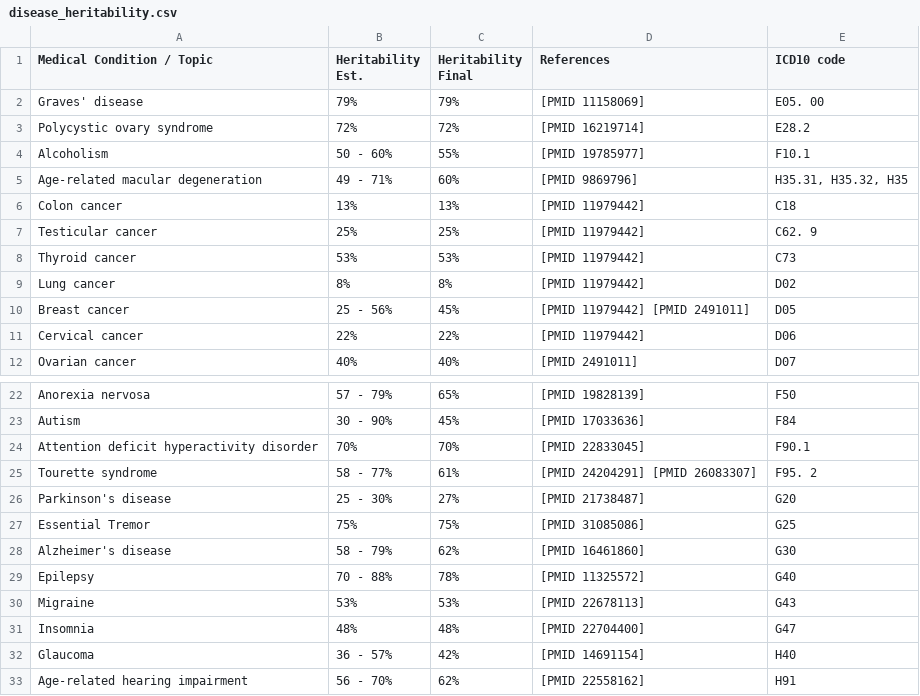
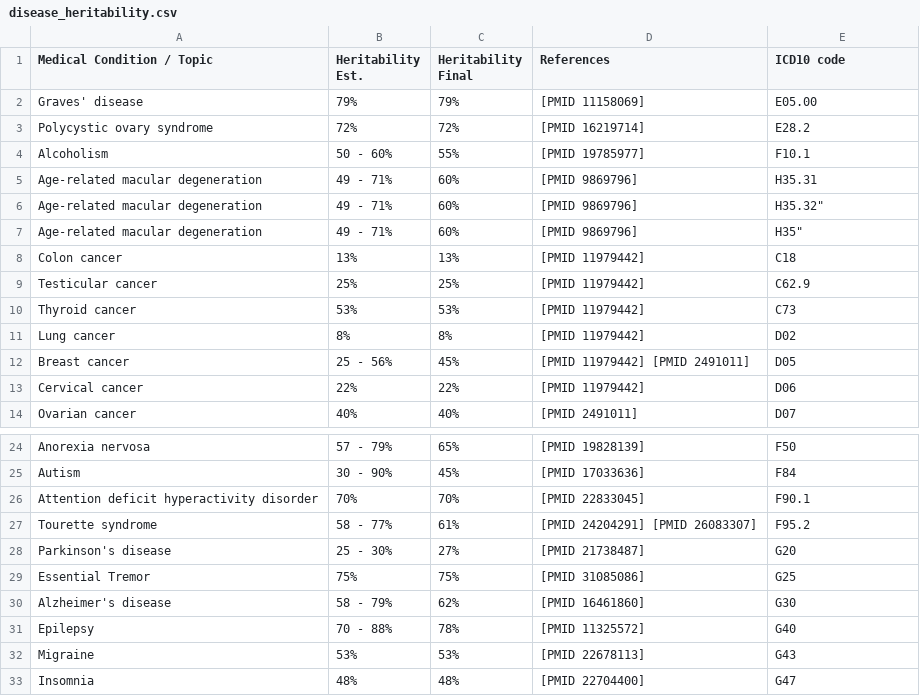
Before and after one commit to nmn-team/data_resources, a CSV file: Diseases/disease_heritability.csv, drawn as a sheet; only a part is shown, gaps mark what is left out; the shorter side is filled out with more unchanged rows.

Commit message:
Update disease_heritability.csv

```diff
--- a/Diseases/disease_heritability.csv
+++ b/Diseases/disease_heritability.csv
@@ -1,8 +1,10 @@
 Medical Condition / Topic,Heritability Est.,Heritability Final,References,ICD10 code
-Graves' disease,79%,79%,[PMID 11158069], E05. 00
+Graves' disease,79%,79%,[PMID 11158069], E05.00
 Polycystic ovary syndrome,72%,72%,[PMID 16219714], E28.2
 Alcoholism,50 - 60%,55%,[PMID 19785977], F10.1
-Age-related macular degeneration,49 - 71%,60%,[PMID 9869796]," H35.31, H35.32, H35"
+Age-related macular degeneration,49 - 71%,60%,[PMID 9869796],H35.31
+Age-related macular degeneration,49 - 71%,60%,[PMID 9869796],H35.32"
+Age-related macular degeneration,49 - 71%,60%,[PMID 9869796],H35"
 Colon cancer,13%,13%,[PMID 11979442],C18
-Testicular cancer,25%,25%,[PMID 11979442],C62. 9
+Testicular cancer,25%,25%,[PMID 11979442],C62.9
 Thyroid cancer,53%,53%,[PMID 11979442],C73
@@ -24,3 +26,3 @@ Autism,30 - 90%,45%,[PMID 17033636],F84
 Attention deficit hyperactivity disorder,70%,70%,[PMID 22833045],F90.1
-Tourette syndrome,58 - 77%,61%,[PMID 24204291] [PMID 26083307],F95. 2
+Tourette syndrome,58 - 77%,61%,[PMID 24204291] [PMID 26083307],F95.2
 Parkinson's disease,25 - 30%,27%,[PMID 21738487],G20
```
